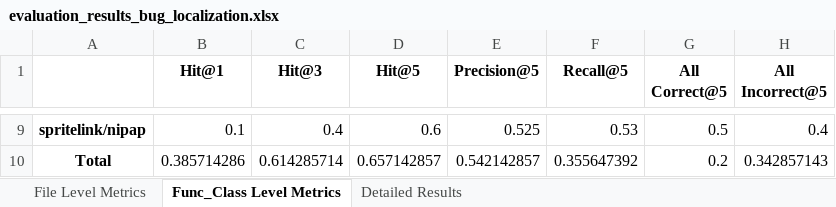
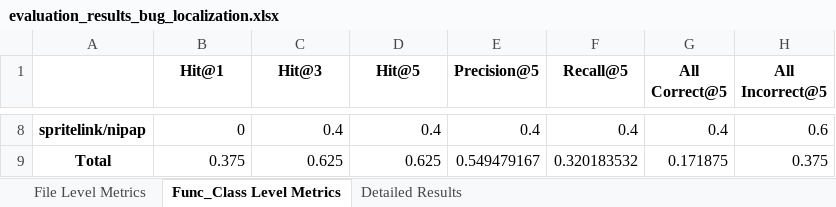
Before and after one commit to jsureka/issue_analyzing_tool, an Excel workbook: Replication Package/Evaluation/Bug Localization/evaluation_results_bug_localization.xlsx, sheet Func_Class Level Metrics, drawn as a sheet; only a part is shown, gaps mark what is left out; values as stored, in another font and other column widths than the file's, no borders; addresses are those after the commit; the diff covers the shown part only; the diff names each change by its address in the sheet, - before the commit and + after, or states it on an @@ line.

```diff
--- a/Replication Package/Evaluation/Bug Localization/evaluation_results_bug_localization.xlsx (sheet Func_Class Level Metrics)
+++ b/Replication Package/Evaluation/Bug Localization/evaluation_results_bug_localization.xlsx (sheet Func_Class Level Metrics)
-B8 (Hit@1): 0.1
+B8 (Hit@1): 0
-D8 (Hit@5): 0.6
+D8 (Hit@5): 0.4
-E8 (Precision@5): 0.525
+E8 (Precision@5): 0.4
-F8 (Recall@5): 0.53
+F8 (Recall@5): 0.4
-G8 (All Correct@5): 0.5
+G8 (All Correct@5): 0.4
-H8 (All Incorrect@5): 0.4
+H8 (All Incorrect@5): 0.6
-B9 (Hit@1): 0.385714286
+B9 (Hit@1): 0.375
-C9 (Hit@3): 0.614285714
+C9 (Hit@3): 0.625
-D9 (Hit@5): 0.657142857
+D9 (Hit@5): 0.625
-E9 (Precision@5): 0.542142857
+E9 (Precision@5): 0.549479167
-F9 (Recall@5): 0.355647392
+F9 (Recall@5): 0.320183532
-G9 (All Correct@5): 0.2
+G9 (All Correct@5): 0.171875
-H9 (All Incorrect@5): 0.342857143
+H9 (All Incorrect@5): 0.375
```
Also changed, not shown: 1 removed row and 29 edited cells elsewhere in this sheet, sheet Detailed Results, sheet File Level Metrics, Replication Package/Evaluation/test_dataset.xlsx, 23 other files.
